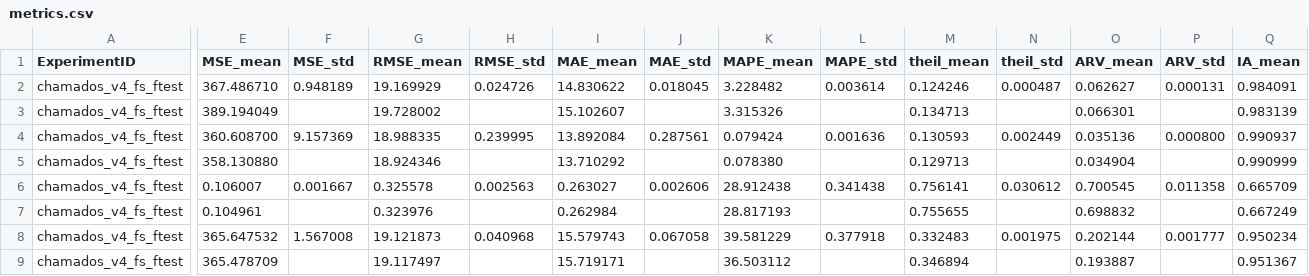
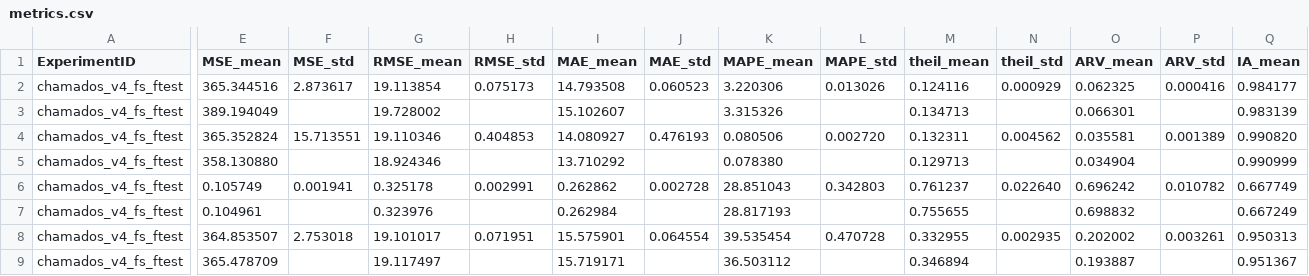
Before and after one commit to domingos108/experiments, a CSV file: results/chamados_v4_fs_ftest/metrics.csv, drawn as a sheet; only a part is shown, gaps mark what is left out; removed rows and columns are numbered as before the commit, all else as after; rows hold the shown columns only; the diff covers the shown part only; the diff names each change by its address in the sheet, - before the commit and + after, or states it on an @@ line.

```diff
--- a/results/chamados_v4_fs_ftest/metrics.csv
+++ b/results/chamados_v4_fs_ftest/metrics.csv
-E2 (MSE_mean): 367.486710
+E2 (MSE_mean): 365.344516
-F2 (MSE_std): 0.948189
+F2 (MSE_std): 2.873617
-G2 (RMSE_mean): 19.169929
+G2 (RMSE_mean): 19.113854
-H2 (RMSE_std): 0.024726
+H2 (RMSE_std): 0.075173
-I2 (MAE_mean): 14.830622
+I2 (MAE_mean): 14.793508
-J2 (MAE_std): 0.018045
+J2 (MAE_std): 0.060523
-K2 (MAPE_mean): 3.228482
+K2 (MAPE_mean): 3.220306
-L2 (MAPE_std): 0.003614
+L2 (MAPE_std): 0.013026
-M2 (theil_mean): 0.124246
+M2 (theil_mean): 0.124116
-N2 (theil_std): 0.000487
+N2 (theil_std): 0.000929
-O2 (ARV_mean): 0.062627
+O2 (ARV_mean): 0.062325
-P2 (ARV_std): 0.000131
+P2 (ARV_std): 0.000416
-Q2 (IA_mean): 0.984091
+Q2 (IA_mean): 0.984177
-E4 (MSE_mean): 360.608700
+E4 (MSE_mean): 365.352824
-F4 (MSE_std): 9.157369
+F4 (MSE_std): 15.713551
-G4 (RMSE_mean): 18.988335
+G4 (RMSE_mean): 19.110346
-H4 (RMSE_std): 0.239995
+H4 (RMSE_std): 0.404853
-I4 (MAE_mean): 13.892084
+I4 (MAE_mean): 14.080927
-J4 (MAE_std): 0.287561
+J4 (MAE_std): 0.476193
-K4 (MAPE_mean): 0.079424
+K4 (MAPE_mean): 0.080506
-L4 (MAPE_std): 0.001636
+L4 (MAPE_std): 0.002720
-M4 (theil_mean): 0.130593
+M4 (theil_mean): 0.132311
-N4 (theil_std): 0.002449
+N4 (theil_std): 0.004562
-O4 (ARV_mean): 0.035136
+O4 (ARV_mean): 0.035581
-P4 (ARV_std): 0.000800
+P4 (ARV_std): 0.001389
-Q4 (IA_mean): 0.990937
+Q4 (IA_mean): 0.990820
-row 6: chamados_v4_fs_ftest | 0.106007 | 0.001667 | 0.325578 | 0.002563 | 0.263027 | 0.002606 | 28.912438 | 0.341438 | 0.756141 | 0.030612 | 0.700545 | 0.011358 | 0.665709
+row 6: chamados_v4_fs_ftest | 0.105749 | 0.001941 | 0.325178 | 0.002991 | 0.262862 | 0.002728 | 28.851043 | 0.342803 | 0.761237 | 0.022640 | 0.696242 | 0.010782 | 0.667749
-row 8: chamados_v4_fs_ftest | 365.647532 | 1.567008 | 19.121873 | 0.040968 | 15.579743 | 0.067058 | 39.581229 | 0.377918 | 0.332483 | 0.001975 | 0.202144 | 0.001777 | 0.950234
+row 8: chamados_v4_fs_ftest | 364.853507 | 2.753018 | 19.101017 | 0.071951 | 15.575901 | 0.064554 | 39.535454 | 0.470728 | 0.332955 | 0.002935 | 0.202002 | 0.003261 | 0.950313
```
Also changed, not shown: 2 edited cells elsewhere in this file, results/chamados_v4_fs_comparison.csv, results/chamados_v4_fs_ftest/metrics_detail.csv, 25 other files.
